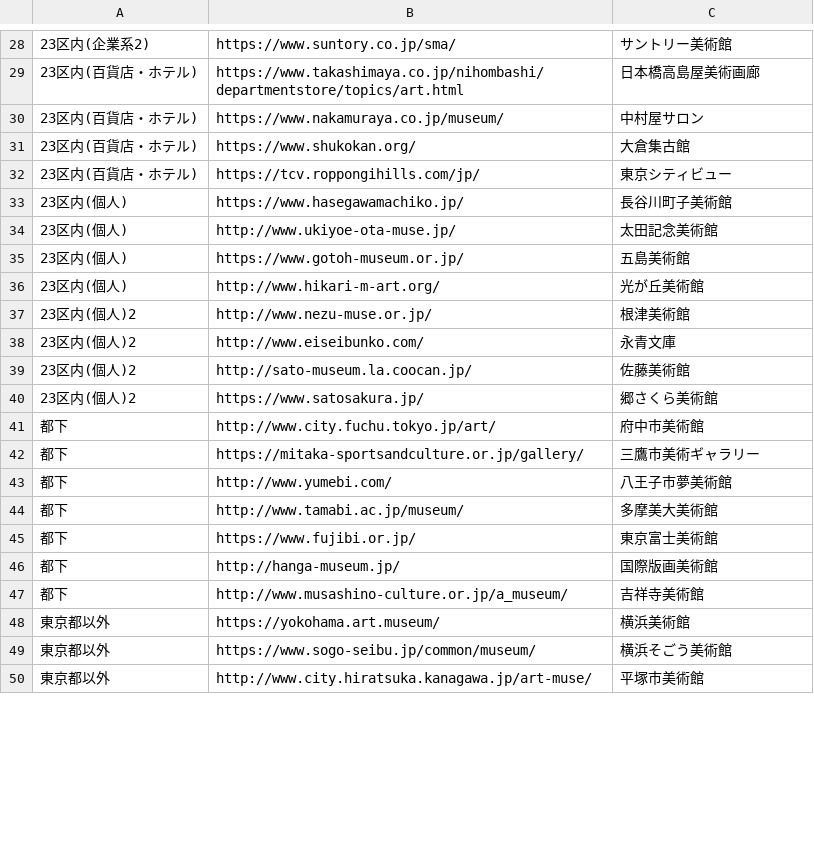
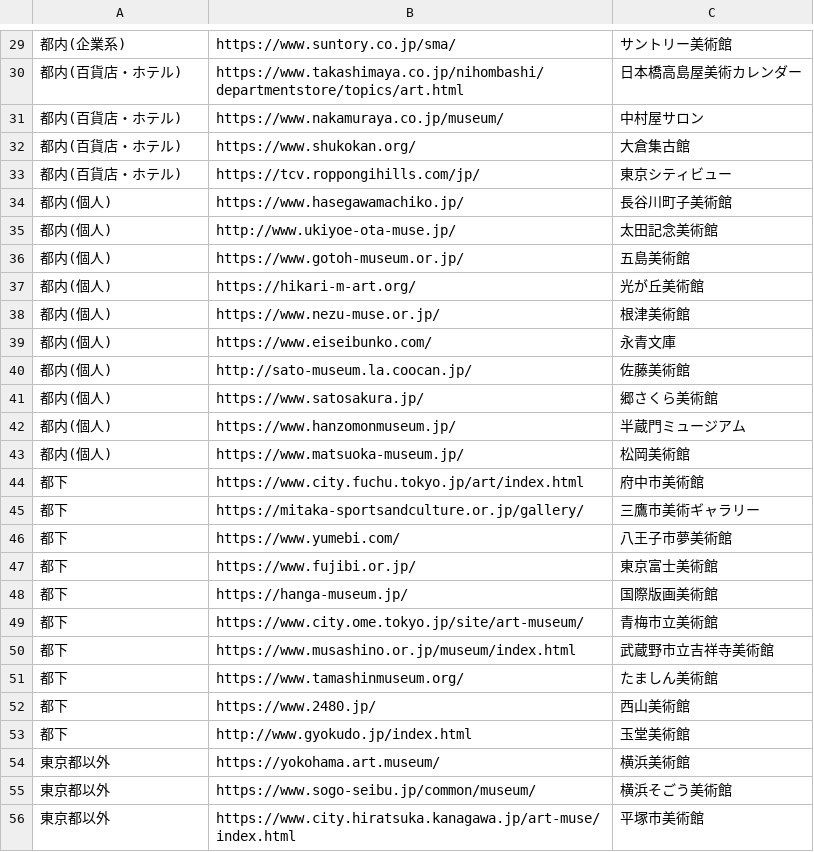
Before and after one commit to seemore-glass/seemore-glass.github.io, a CSV file: links.csv, drawn as a sheet; only a part is shown, gaps mark what is left out; the diff covers the shown part only.

```diff
--- a/links.csv
+++ b/links.csv
@@ -28,23 +29,28 @@
-23区内(企業系2),https://www.suntory.co.jp/sma/,サントリー美術館
-23区内(百貨店・ホテル),https://www.takashimaya.co.jp/nihombashi/departmentstore/topics/art.html,日本橋高島屋美術画廊
-23区内(百貨店・ホテル),https://www.nakamuraya.co.jp/museum/,中村屋サロン
-23区内(百貨店・ホテル),https://www.shukokan.org/,大倉集古館
-23区内(百貨店・ホテル),https://tcv.roppongihills.com/jp/,東京シティビュー
-23区内(個人),https://www.hasegawamachiko.jp/,長谷川町子美術館
-23区内(個人),http://www.ukiyoe-ota-muse.jp/,太田記念美術館
-23区内(個人),https://www.gotoh-museum.or.jp/,五島美術館
-23区内(個人),http://www.hikari-m-art.org/,光が丘美術館
-23区内(個人)2,http://www.nezu-muse.or.jp/,根津美術館
-23区内(個人)2,http://www.eiseibunko.com/,永青文庫
-23区内(個人)2,http://sato-museum.la.coocan.jp/,佐藤美術館
-23区内(個人)2,https://www.satosakura.jp/,郷さくら美術館
-都下,http://www.city.fuchu.tokyo.jp/art/,府中市美術館
+都内(企業系),https://www.suntory.co.jp/sma/,サントリー美術館
+都内(百貨店・ホテル),https://www.takashimaya.co.jp/nihombashi/departmentstore/topics/art.html,日本橋高島屋美術カレンダー
+都内(百貨店・ホテル),https://www.nakamuraya.co.jp/museum/,中村屋サロン
+都内(百貨店・ホテル),https://www.shukokan.org/,大倉集古館
+都内(百貨店・ホテル),https://tcv.roppongihills.com/jp/,東京シティビュー
+都内(個人),https://www.hasegawamachiko.jp/,長谷川町子美術館
+都内(個人),http://www.ukiyoe-ota-muse.jp/,太田記念美術館
+都内(個人),https://www.gotoh-museum.or.jp/,五島美術館
+都内(個人),https://hikari-m-art.org/,光が丘美術館
+都内(個人),https://www.nezu-muse.or.jp/,根津美術館
+都内(個人),https://www.eiseibunko.com/,永青文庫
+都内(個人),http://sato-museum.la.coocan.jp/,佐藤美術館
+都内(個人),https://www.satosakura.jp/,郷さくら美術館
+都内(個人),https://www.hanzomonmuseum.jp/,半蔵門ミュージアム
+都内(個人),https://www.matsuoka-museum.jp/,松岡美術館
+都下,https://www.city.fuchu.tokyo.jp/art/index.html,府中市美術館
 都下,https://mitaka-sportsandculture.or.jp/gallery/,三鷹市美術ギャラリー
-都下,http://www.yumebi.com/,八王子市夢美術館
-都下,http://www.tamabi.ac.jp/museum/,多摩美大美術館
+都下,https://www.yumebi.com/,八王子市夢美術館
 都下,https://www.fujibi.or.jp/,東京富士美術館
-都下,http://hanga-museum.jp/,国際版画美術館
-都下,http://www.musashino-culture.or.jp/a_museum/,吉祥寺美術館
+都下,https://hanga-museum.jp/,国際版画美術館
+都下,https://www.city.ome.tokyo.jp/site/art-museum/,青梅市立美術館
+都下,https://www.musashino.or.jp/museum/index.html,武蔵野市立吉祥寺美術館
+都下,https://www.tamashinmuseum.org/,たましん美術館
+都下,https://www.2480.jp/,西山美術館
+都下,http://www.gyokudo.jp/index.html,玉堂美術館
 東京都以外,https://yokohama.art.museum/,横浜美術館
 東京都以外,https://www.sogo-seibu.jp/common/museum/,横浜そごう美術館
-東京都以外,http://www.city.hiratsuka.kanagawa.jp/art-muse/,平塚市美術館
+東京都以外,https://www.city.hiratsuka.kanagawa.jp/art-muse/index.html,平塚市美術館
```
Also changed, not shown: 5 added rows, 4 removed rows and 35 edited cells elsewhere in this file.
